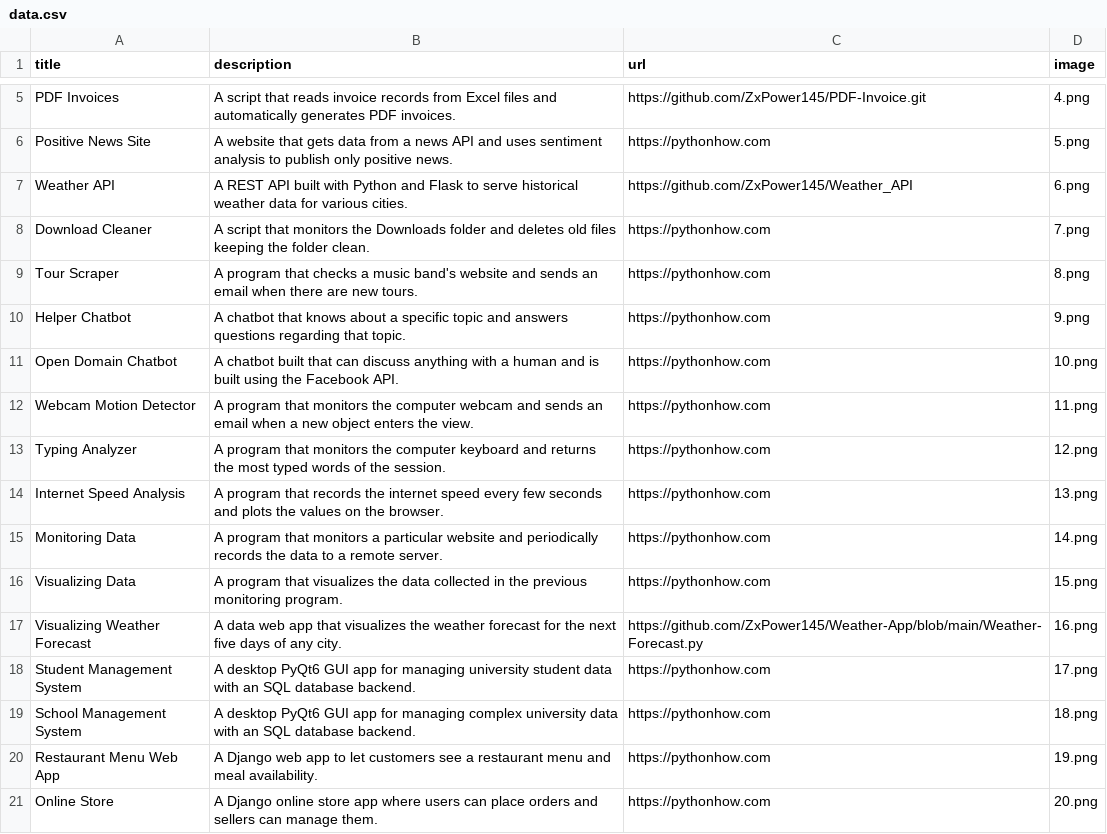
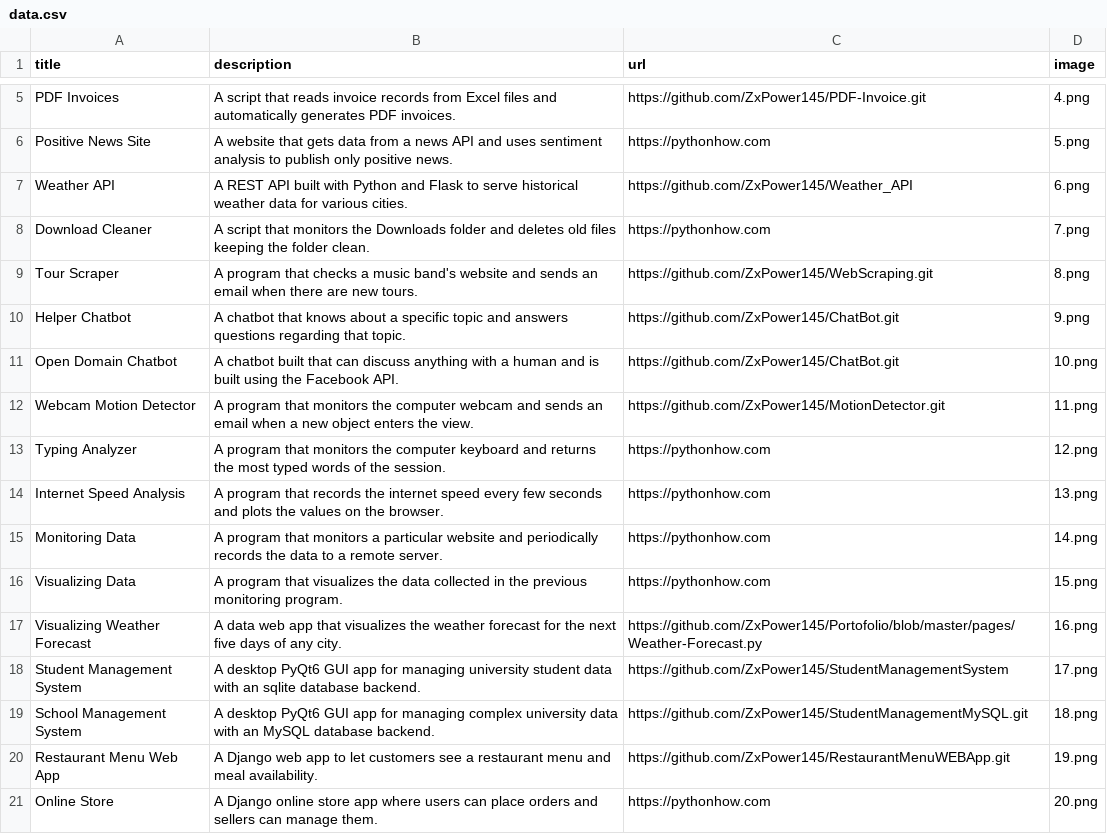
Before and after one commit to ZxPower145/Portofolio, a CSV file: data.csv, drawn as a sheet; only a part is shown, gaps mark what is left out.

Commit message:
Update data.csv

```diff
--- a/data.csv
+++ b/data.csv
@@ -8,6 +8,6 @@ Weather API;A REST API built with Python and Flask to serve historical weather d
 Download Cleaner;A script that monitors the Downloads folder and deletes old files keeping the folder clean.;https://pythonhow.com;7.png
-Tour Scraper;A program that checks a music band's website and sends an email when there are new tours.;https://pythonhow.com;8.png
-Helper Chatbot;A chatbot that knows about a specific topic and answers questions regarding that topic.;https://pythonhow.com;9.png
-Open Domain Chatbot;A chatbot built that can discuss anything with a human and is built using the Facebook API.;https://pythonhow.com;10.png
-Webcam Motion Detector;A program that monitors the computer webcam and sends an email when a new object enters the view.;https://pythonhow.com;11.png
+Tour Scraper;A program that checks a music band's website and sends an email when there are new tours.;https://github.com/ZxPower145/WebScraping.git;8.png
+Helper Chatbot;A chatbot that knows about a specific topic and answers questions regarding that topic.;https://github.com/ZxPower145/ChatBot.git;9.png
+Open Domain Chatbot;A chatbot built that can discuss anything with a human and is built using the Facebook API.;https://github.com/ZxPower145/ChatBot.git;10.png
+Webcam Motion Detector;A program that monitors the computer webcam and sends an email when a new object enters the view.;https://github.com/ZxPower145/MotionDetector.git;11.png
 Typing Analyzer;A program that monitors the computer keyboard and returns the most typed words of the session.;https://pythonhow.com;12.png
@@ -16,6 +16,6 @@ Monitoring Data;A program that monitors a particular website and periodically re
 Visualizing Data;A program that visualizes the data collected in the previous monitoring program. ;https://pythonhow.com;15.png
-Visualizing Weather Forecast;A data web app that visualizes the weather forecast for the next five days of any city.;https://github.com/ZxPower145/Weather-App/blob/main/Weather-Forecast.py;16.png
-Student Management System;A desktop PyQt6 GUI app for managing university student data with an SQL database backend.;https://pythonhow.com;17.png
-School Management System;A desktop PyQt6 GUI app for managing complex university data with an SQL database backend.;https://pythonhow.com;18.png
-Restaurant Menu Web App;A Django web app to let customers see a restaurant menu and meal availability.;https://pythonhow.com;19.png
+Visualizing Weather Forecast;A data web app that visualizes the weather forecast for the next five days of any city.;https://github.com/ZxPower145/Portofolio/blob/master/pages/Weather-Forecast.py;16.png
+Student Management System;A desktop PyQt6 GUI app for managing university student data with an sqlite database backend.;https://github.com/ZxPower145/StudentManagementSystem;17.png
+School Management System;A desktop PyQt6 GUI app for managing complex university data with an MySQL database backend.;https://github.com/ZxPower145/StudentManagementMySQL.git;18.png
+Restaurant Menu Web App;A Django web app to let customers see a restaurant menu and meal availability.;https://github.com/ZxPower145/RestaurantMenuWEBApp.git;19.png
 Online Store;A Django online store app where users can place orders and sellers can manage them.;https://pythonhow.com;20.png
```
